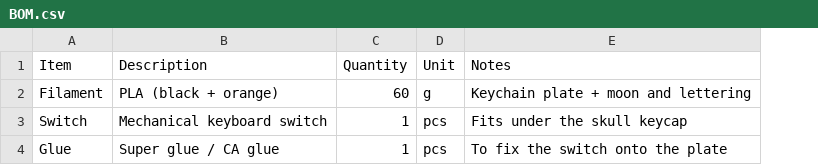
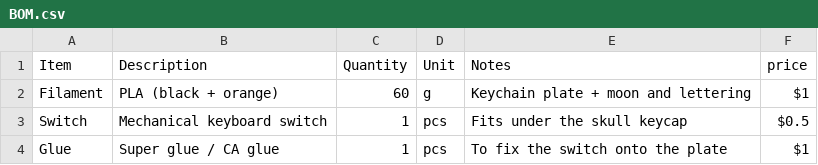
Before and after one commit to Armaan240/skully, a CSV file: BOM.csv, drawn as a sheet; the diff names each change by its address in the sheet, - before the commit and + after, or states it on an @@ line.

Commit message:
Add price column to BOM.csv

```diff
--- a/BOM.csv
+++ b/BOM.csv
+column F (price), rows 2-4: $1 | $0.5 | $1
```
